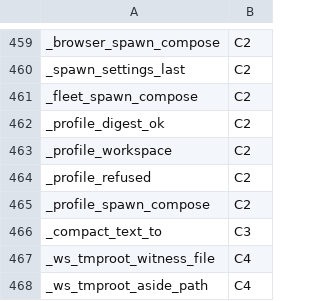
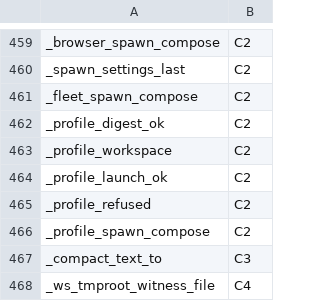
Before and after one commit to Synapsium-Labs/ccrc-pwa, a TSV file: ccd/contexts.tsv, drawn as a sheet; only a part is shown, gaps mark what is left out; the shorter side is filled out with more unchanged rows; the diff names each change by its address in the sheet, - before the commit and + after, or states it on an @@ line.

```diff
--- a/ccd/contexts.tsv
+++ b/ccd/contexts.tsv
+row 464: _profile_launch_ok | C2
```
Also changed, not shown: ccd/contexts-edges.tsv, 8 other files.
